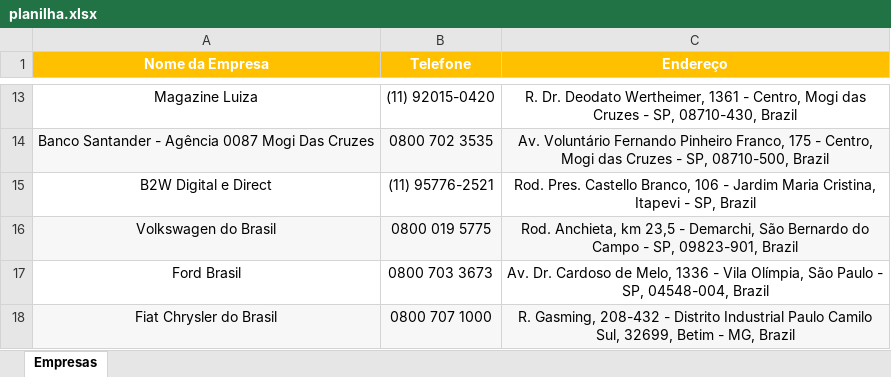
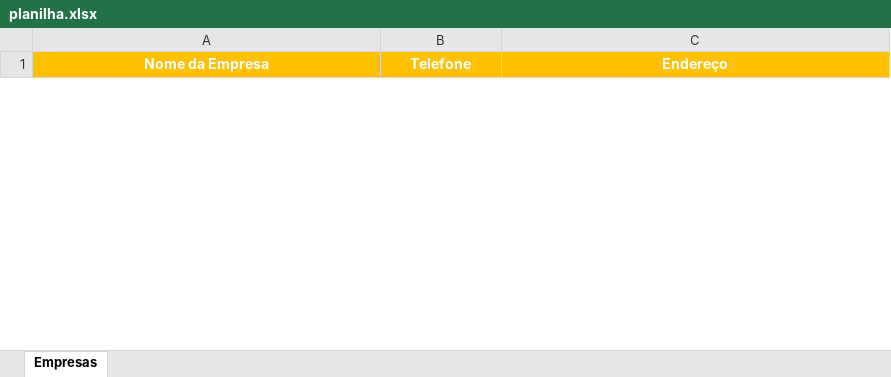
Before and after one commit to lukiin-z/HISAI, an Excel workbook: planilha.xlsx, sheet Empresas, drawn as a sheet; only a part is shown, gaps mark what is left out; values as stored, in another font and other column widths than the file's, no borders; removed rows and columns are numbered as before the commit, all else as after; the diff covers the shown part only; the diff names each change by its address in the sheet, - before the commit and + after, or states it on an @@ line.

Commit message:
"Refactored code to generate and upload planilha, updated styles and templates, and added concurrent futures for parallel processing"

```diff
--- a/planilha.xlsx (sheet Empresas)
+++ b/planilha.xlsx (sheet Empresas)
-row 13: Magazine Luiza | (11) 92015-0420 | R. Dr. Deodato Wertheimer, 1361 - Centro, Mogi das Cruzes - SP, 08710-430, Brazil
-row 14: Banco Santander - Agência 0087 Mogi Das Cruzes | 0800 702 3535 | Av. Voluntário Fernando Pinheiro Franco, 175 - Centro, Mogi das Cruzes - SP, 08710-500, Brazil
-row 15: B2W Digital e Direct | (11) 95776-2521 | Rod. Pres. Castello Branco, 106 - Jardim Maria Cristina, Itapevi - SP, Brazil
-row 16: Volkswagen do Brasil | 0800 019 5775 | Rod. Anchieta, km 23,5 - Demarchi, São Bernardo do Campo - SP, 09823-901, Brazil
-row 17: Ford Brasil | 0800 703 3673 | Av. Dr. Cardoso de Melo, 1336 - Vila Olímpia, São Paulo - SP, 04548-004, Brazil
-row 18: Fiat Chrysler do Brasil | 0800 707 1000 | R. Gasming, 208-432 - Distrito Industrial Paulo Camilo Sul, 32699, Betim - MG, Brazil
```
Also changed, not shown: 3 added rows and 14 removed rows elsewhere in this sheet, 6 other files.
